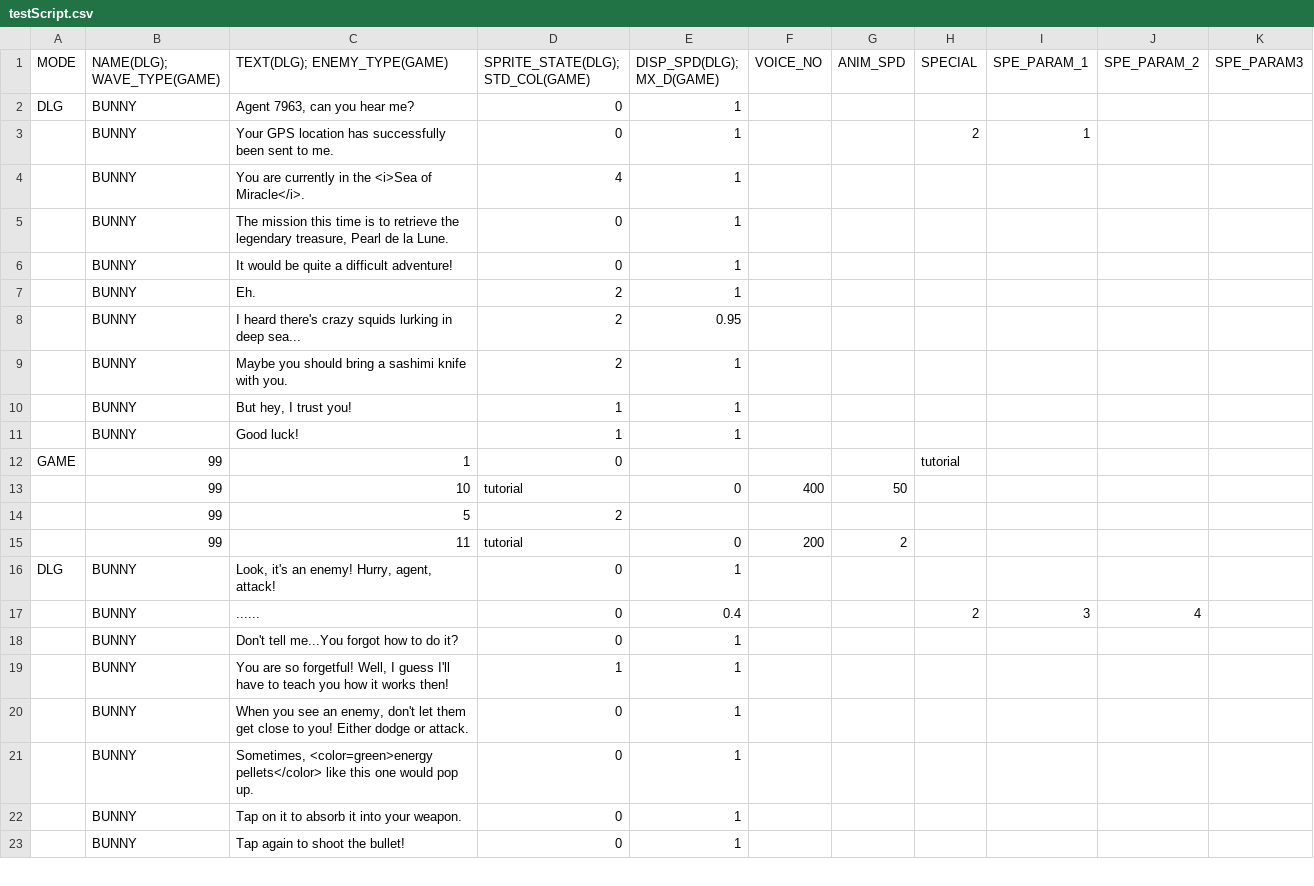
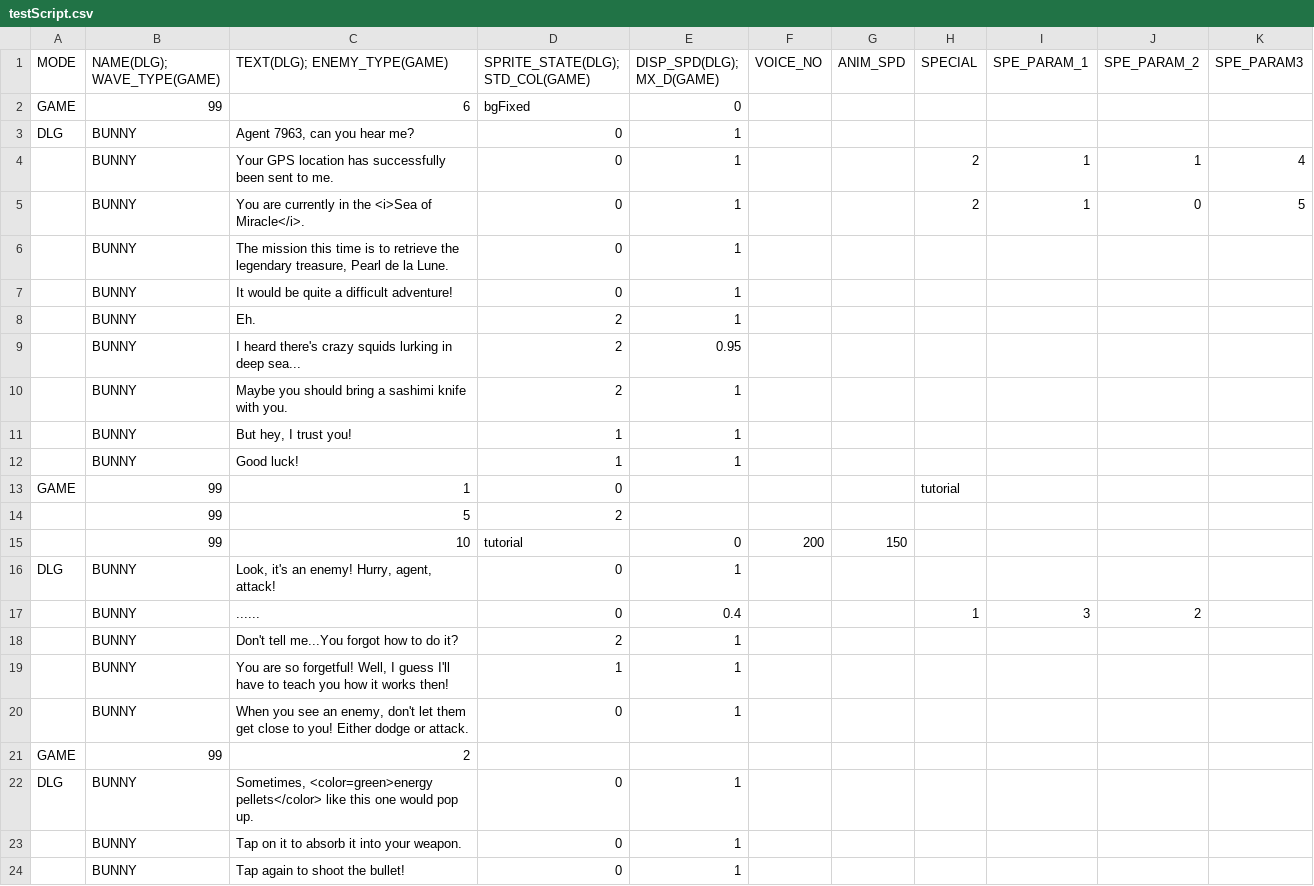
Before and after one commit to GillianYue/Bubbla, a CSV file: Assets/CSV/testScript.csv, drawn as a sheet; only a part is shown.

Commit message:
changing bg in script

```diff
--- a/Assets/CSV/testScript.csv
+++ b/Assets/CSV/testScript.csv
@@ -1,5 +1,6 @@
 MODE,NAME(DLG); WAVE_TYPE(GAME),TEXT(DLG); ENEMY_TYPE(GAME),SPRITE_STATE(DLG); STD_COL(GAME),DISP_SPD(DLG); MX_D(GAME),VOICE_NO,ANIM_SPD,SPECIAL,SPE_PARAM_1,SPE_PARAM_2,SPE_PARAM3
+GAME,99,6,bgFixed,0,,,,,,
 DLG,BUNNY,"Agent 7963, can you hear me?",0,1,,,,,,
-,BUNNY,Your GPS location has successfully been sent to me.,0,1,,,2,1,,
-,BUNNY,You are currently in the <i>Sea of Miracle</i>.,4,1,,,,,,
+,BUNNY,Your GPS location has successfully been sent to me.,0,1,,,2,1,1,4
+,BUNNY,You are currently in the <i>Sea of Miracle</i>.,0,1,,,2,1,0,5
 ,BUNNY,"The mission this time is to retrieve the legendary treasure, Pearl de la Lune.",0,1,,,,,,
@@ -12,11 +13,11 @@ DLG,BUNNY,"Agent 7963, can you hear me?",0,1,,,,,,
 GAME,99,1,0,,,,tutorial,,,
-,99,10,tutorial,0,400,50,,,,
 ,99,5,2,,,,,,,
-,99,11,tutorial,0,200,2,,,,
+,99,10,tutorial,0,200,150,,,,
 DLG,BUNNY,"Look, it's an enemy! Hurry, agent, attack!",0,1,,,,,,
-,BUNNY,......,0,0.4,,,2,3,4,
-,BUNNY,Don't tell me...You forgot how to do it?,0,1,,,,,,
+,BUNNY,......,0,0.4,,,1,3,2,
+,BUNNY,Don't tell me...You forgot how to do it?,2,1,,,,,,
 ,BUNNY,"You are so forgetful! Well, I guess I'll have to teach you how it works then!",1,1,,,,,,
 ,BUNNY,"When you see an enemy, don't let them get close to you! Either dodge or attack.",0,1,,,,,,
-,BUNNY,"Sometimes, <color=green>energy pellets</color> like this one would pop up. ",0,1,,,,,,
+GAME,99,2,,,,,,,,
+DLG,BUNNY,"Sometimes, <color=green>energy pellets</color> like this one would pop up. ",0,1,,,,,,
 ,BUNNY,Tap on it to absorb it into your weapon.,0,1,,,,,,
```
Also changed, not shown: 5 other files.
